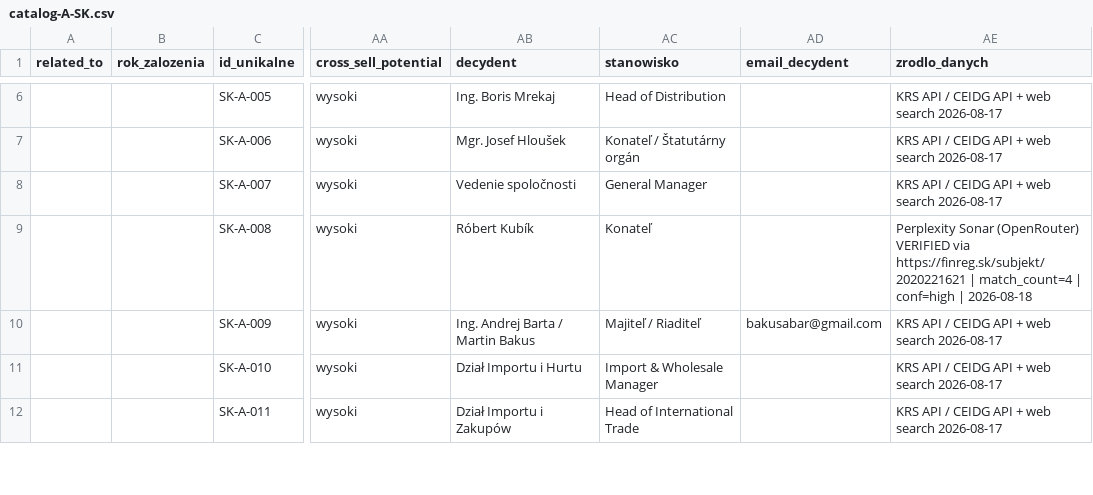
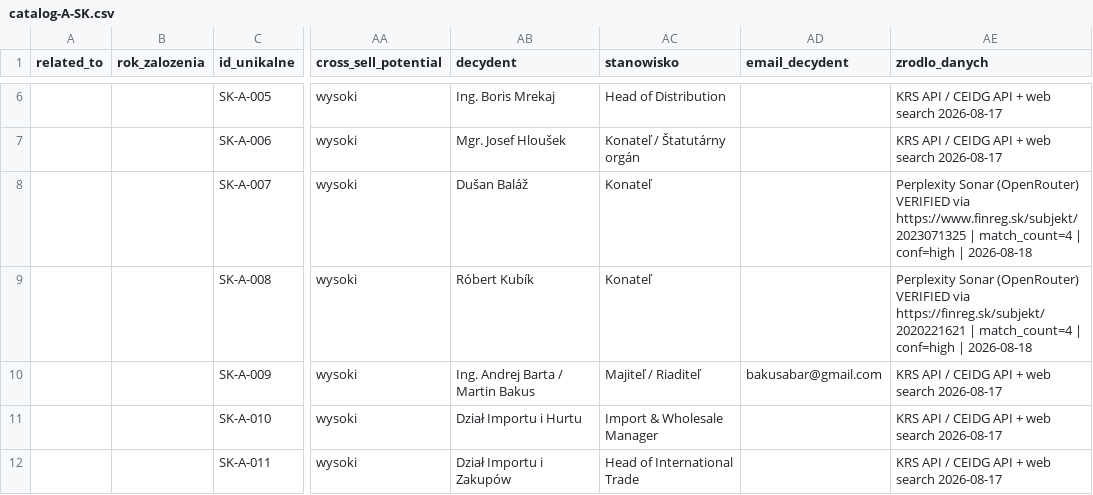
Before and after one commit to ng-net/billszuka, a CSV file: data/Słowacja/catalog-A-SK.csv, drawn as a sheet; only a part is shown, gaps mark what is left out; the diff names each change by its address in the sheet, - before the commit and + after, or states it on an @@ line.

```diff
--- a/data/Słowacja/catalog-A-SK.csv
+++ b/data/Słowacja/catalog-A-SK.csv
-AB8 (decydent): Vedenie spoločnosti
+AB8 (decydent): Dušan Baláž
-AC8 (stanowisko): General Manager
+AC8 (stanowisko): Konateľ
-AE8 (zrodlo_danych): KRS API / CEIDG API + web search 2026-08-17
+AE8 (zrodlo_danych): Perplexity Sonar (OpenRouter) VERIFIED via https://www.finreg.sk/subjekt/2023071325 | match_count=4 | conf=high | 2026-08-18
```
Also changed, not shown: data/Rumunia/catalog-B-RO.csv.
